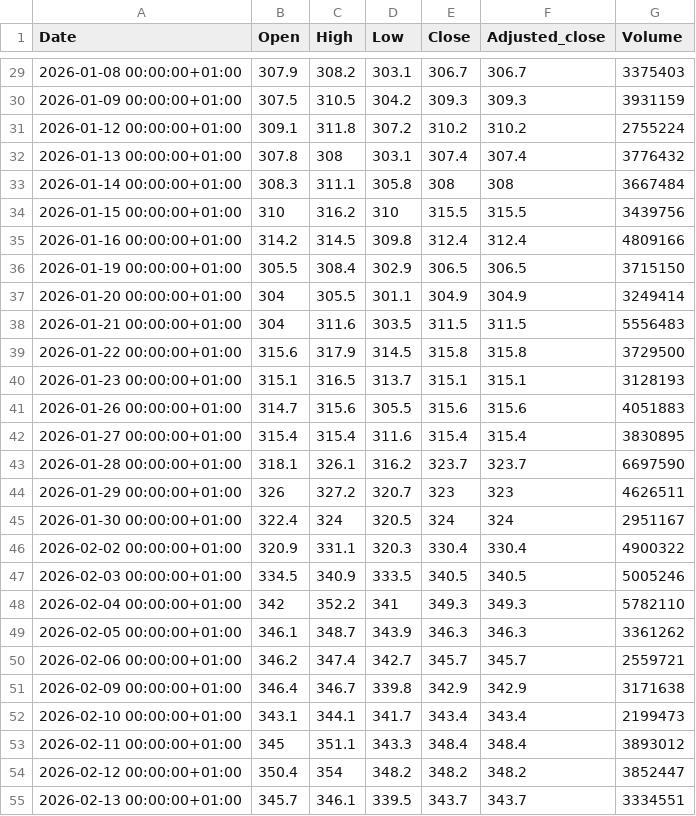
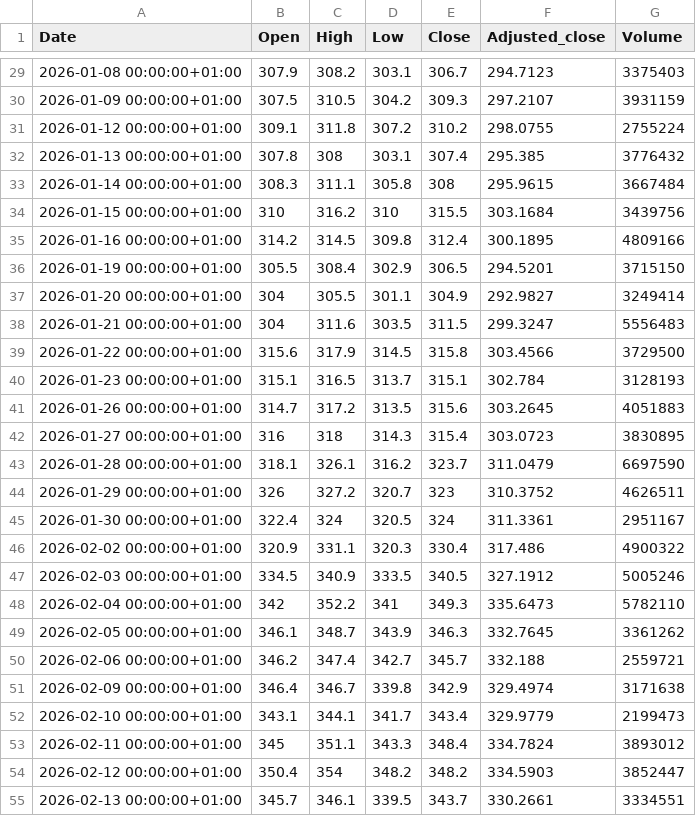
Before and after one commit to fredrikbromee/ace, a CSV file: data/stocks/VOLV-B.ST.csv, drawn as a sheet; only a part is shown, gaps mark what is left out; the diff covers the shown part only.

```diff
--- a/data/stocks/VOLV-B.ST.csv
+++ b/data/stocks/VOLV-B.ST.csv
@@ -29,27 +29,27 @@ Date,Open,High,Low,Close,Adjusted_close,Volume
-2026-01-08 00:00:00+01:00,307.9,308.2,303.1,306.7,306.7,3375403
-2026-01-09 00:00:00+01:00,307.5,310.5,304.2,309.3,309.3,3931159
-2026-01-12 00:00:00+01:00,309.1,311.8,307.2,310.2,310.2,2755224
-2026-01-13 00:00:00+01:00,307.8,308,303.1,307.4,307.4,3776432
-2026-01-14 00:00:00+01:00,308.3,311.1,305.8,308,308,3667484
-2026-01-15 00:00:00+01:00,310,316.2,310,315.5,315.5,3439756
-2026-01-16 00:00:00+01:00,314.2,314.5,309.8,312.4,312.4,4809166
-2026-01-19 00:00:00+01:00,305.5,308.4,302.9,306.5,306.5,3715150
-2026-01-20 00:00:00+01:00,304,305.5,301.1,304.9,304.9,3249414
-2026-01-21 00:00:00+01:00,304,311.6,303.5,311.5,311.5,5556483
-2026-01-22 00:00:00+01:00,315.6,317.9,314.5,315.8,315.8,3729500
-2026-01-23 00:00:00+01:00,315.1,316.5,313.7,315.1,315.1,3128193
-2026-01-26 00:00:00+01:00,314.7,315.6,305.5,315.6,315.6,4051883
-2026-01-27 00:00:00+01:00,315.4,315.4,311.6,315.4,315.4,3830895
-2026-01-28 00:00:00+01:00,318.1,326.1,316.2,323.7,323.7,6697590
-2026-01-29 00:00:00+01:00,326,327.2,320.7,323,323,4626511
-2026-01-30 00:00:00+01:00,322.4,324,320.5,324,324,2951167
-2026-02-02 00:00:00+01:00,320.9,331.1,320.3,330.4,330.4,4900322
-2026-02-03 00:00:00+01:00,334.5,340.9,333.5,340.5,340.5,5005246
-2026-02-04 00:00:00+01:00,342,352.2,341,349.3,349.3,5782110
-2026-02-05 00:00:00+01:00,346.1,348.7,343.9,346.3,346.3,3361262
-2026-02-06 00:00:00+01:00,346.2,347.4,342.7,345.7,345.7,2559721
-2026-02-09 00:00:00+01:00,346.4,346.7,339.8,342.9,342.9,3171638
-2026-02-10 00:00:00+01:00,343.1,344.1,341.7,343.4,343.4,2199473
-2026-02-11 00:00:00+01:00,345,351.1,343.3,348.4,348.4,3893012
-2026-02-12 00:00:00+01:00,350.4,354,348.2,348.2,348.2,3852447
-2026-02-13 00:00:00+01:00,345.7,346.1,339.5,343.7,343.7,3334551
+2026-01-08 00:00:00+01:00,307.9,308.2,303.1,306.7,294.7123,3375403
+2026-01-09 00:00:00+01:00,307.5,310.5,304.2,309.3,297.2107,3931159
+2026-01-12 00:00:00+01:00,309.1,311.8,307.2,310.2,298.0755,2755224
+2026-01-13 00:00:00+01:00,307.8,308,303.1,307.4,295.385,3776432
+2026-01-14 00:00:00+01:00,308.3,311.1,305.8,308,295.9615,3667484
+2026-01-15 00:00:00+01:00,310,316.2,310,315.5,303.1684,3439756
+2026-01-16 00:00:00+01:00,314.2,314.5,309.8,312.4,300.1895,4809166
+2026-01-19 00:00:00+01:00,305.5,308.4,302.9,306.5,294.5201,3715150
+2026-01-20 00:00:00+01:00,304,305.5,301.1,304.9,292.9827,3249414
+2026-01-21 00:00:00+01:00,304,311.6,303.5,311.5,299.3247,5556483
+2026-01-22 00:00:00+01:00,315.6,317.9,314.5,315.8,303.4566,3729500
+2026-01-23 00:00:00+01:00,315.1,316.5,313.7,315.1,302.784,3128193
+2026-01-26 00:00:00+01:00,314.7,317.2,313.5,315.6,303.2645,4051883
+2026-01-27 00:00:00+01:00,316,318,314.3,315.4,303.0723,3830895
+2026-01-28 00:00:00+01:00,318.1,326.1,316.2,323.7,311.0479,6697590
+2026-01-29 00:00:00+01:00,326,327.2,320.7,323,310.3752,4626511
+2026-01-30 00:00:00+01:00,322.4,324,320.5,324,311.3361,2951167
+2026-02-02 00:00:00+01:00,320.9,331.1,320.3,330.4,317.486,4900322
+2026-02-03 00:00:00+01:00,334.5,340.9,333.5,340.5,327.1912,5005246
+2026-02-04 00:00:00+01:00,342,352.2,341,349.3,335.6473,5782110
+2026-02-05 00:00:00+01:00,346.1,348.7,343.9,346.3,332.7645,3361262
+2026-02-06 00:00:00+01:00,346.2,347.4,342.7,345.7,332.188,2559721
+2026-02-09 00:00:00+01:00,346.4,346.7,339.8,342.9,329.4974,3171638
+2026-02-10 00:00:00+01:00,343.1,344.1,341.7,343.4,329.9779,2199473
+2026-02-11 00:00:00+01:00,345,351.1,343.3,348.4,334.7824,3893012
+2026-02-12 00:00:00+01:00,350.4,354,348.2,348.2,334.5903,3852447
+2026-02-13 00:00:00+01:00,345.7,346.1,339.5,343.7,330.2661,3334551
```
Also changed, not shown: 13 added rows and 51 edited cells elsewhere in this file, data/stocks/ABB.ST.csv, data/stocks/NDA-SE.ST.csv, 33 other files.
